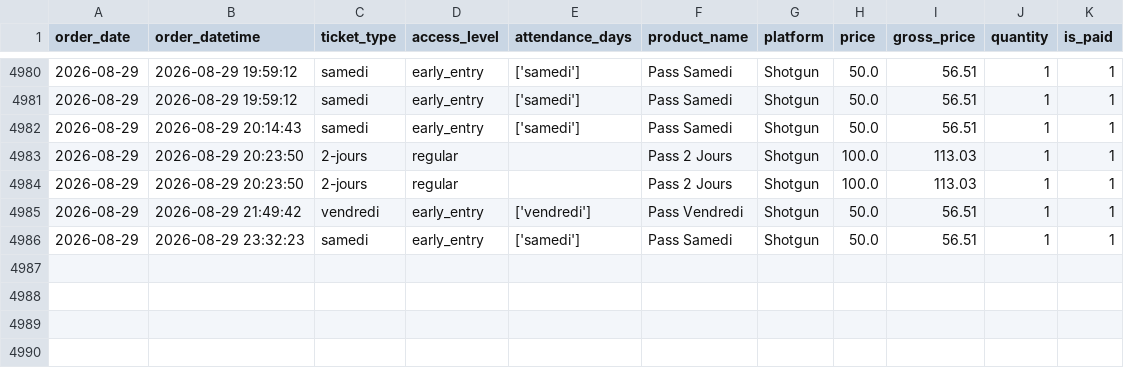
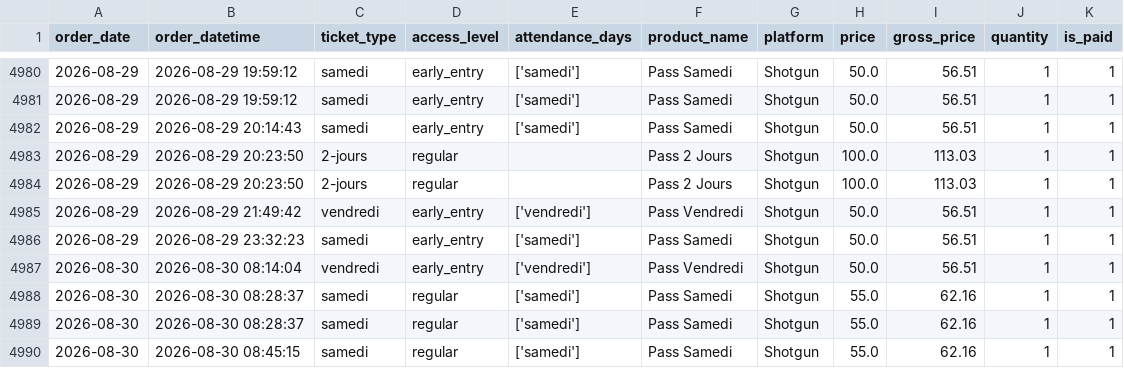
Before and after one commit to studio-ai2k/ticketing_api, a CSV file: data/geneve_2026_merged.csv, drawn as a sheet; only a part is shown, gaps mark what is left out.

```diff
--- a/data/geneve_2026_merged.csv
+++ b/data/geneve_2026_merged.csv
@@ -4986 +4986,5 @@ order_date,order_datetime,ticket_type,access_level,attendance_days,product_name,
 2026-08-29,2026-08-29 23:32:23,samedi,early_entry,['samedi'],Pass Samedi,Shotgun,50.0,56.51,1,1
+2026-08-30,2026-08-30 08:14:04,vendredi,early_entry,['vendredi'],Pass Vendredi,Shotgun,50.0,56.51,1,1
+2026-08-30,2026-08-30 08:28:37,samedi,regular,['samedi'],Pass Samedi,Shotgun,55.0,62.16,1,1
+2026-08-30,2026-08-30 08:28:37,samedi,regular,['samedi'],Pass Samedi,Shotgun,55.0,62.16,1,1
+2026-08-30,2026-08-30 08:45:15,samedi,regular,['samedi'],Pass Samedi,Shotgun,55.0,62.16,1,1
```
Also changed, not shown: data/bordeaux_oct_2026_merged.csv, data/rennes_2026_merged.csv, 10 other files.
